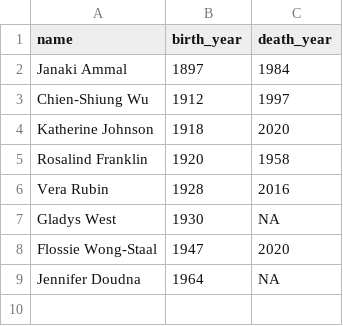
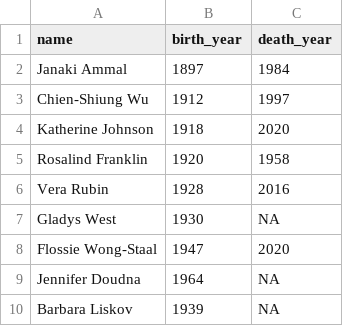
Before and after one commit to Calvin-Data-Science/data202, a CSV file: static/data/notable/dates.csv, drawn as a sheet; the diff names each change by its address in the sheet, - before the commit and + after, or states it on an @@ line.

Commit message:
Add an extra date, to show the difference between the 4 join types.

```diff
--- a/static/data/notable/dates.csv
+++ b/static/data/notable/dates.csv
+row 10: Barbara Liskov | 1939 | NA
```
Also changed, not shown: 2 other files.
